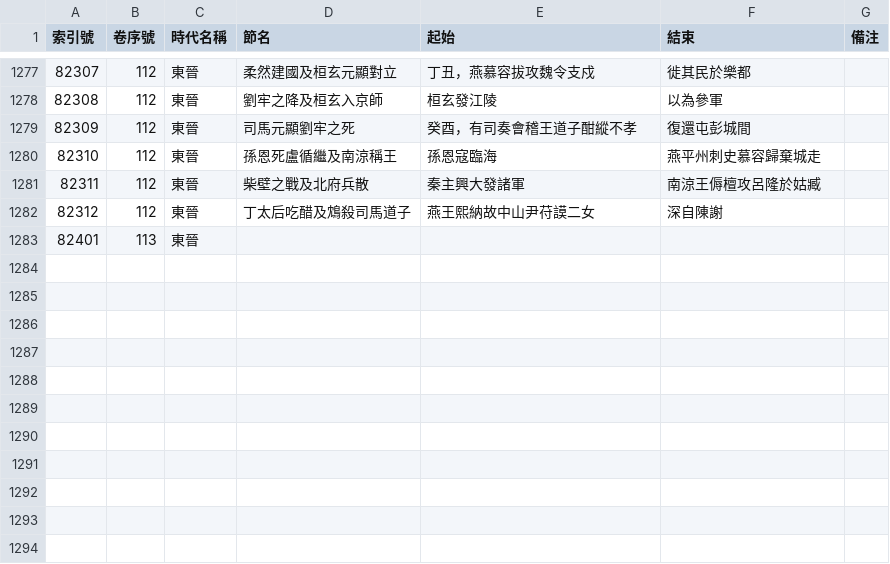
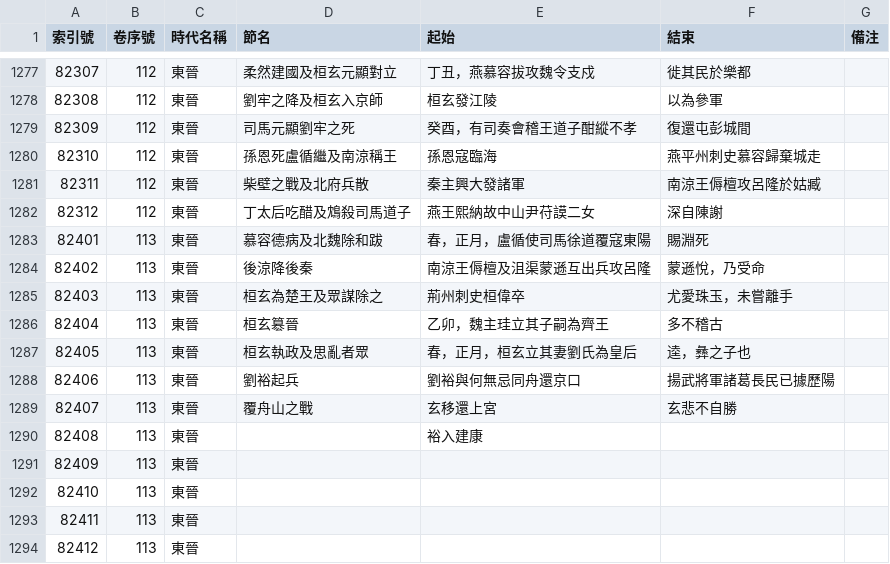
Before and after one commit to gamefang/zizhitongjian, a CSV file: 1_數據表/1.1_通鑑目録/章節表.csv, drawn as a sheet; only a part is shown, gaps mark what is left out.

```diff
--- a/1_數據表/1.1_通鑑目録/章節表.csv
+++ b/1_數據表/1.1_通鑑目録/章節表.csv
@@ -1282,2 +1282,13 @@
 82312,112,東晉,丁太后吃醋及鴆殺司馬道子 ,燕王熙納故中山尹苻謨二女 ,深自陳謝,
-82401,113,東晉,,,,
+82401,113,東晉,慕容德病及北魏除和跋,春，正月，盧循使司馬徐道覆寇東陽,賜淵死,
+82402,113,東晉,後涼降後秦,南涼王傉檀及沮渠蒙遜互出兵攻呂隆,蒙遜悅，乃受命,
+82403,113,東晉,桓玄為楚王及眾謀除之,荊州刺史桓偉卒,尤愛珠玉，未嘗離手,
+82404,113,東晉,桓玄簒晉,乙卯，魏主珪立其子嗣為齊王,多不稽古,
+82405,113,東晉,桓玄執政及思亂者眾,春，正月，桓玄立其妻劉氏為皇后,逵，彝之子也,
+82406,113,東晉,劉裕起兵,劉裕與何無忌同舟還京口,揚武將軍諸葛長民已據歷陽,
+82407,113,東晉,覆舟山之戰,玄移還上宮,玄悲不自勝,
+82408,113,東晉,,裕入建康,,
+82409,113,東晉,,,,
+82410,113,東晉,,,,
+82411,113,東晉,,,,
+82412,113,東晉,,,,
```
Also changed, not shown: 1_數據表/1.2_政權年代表/年號總表.csv, 6 other files.
